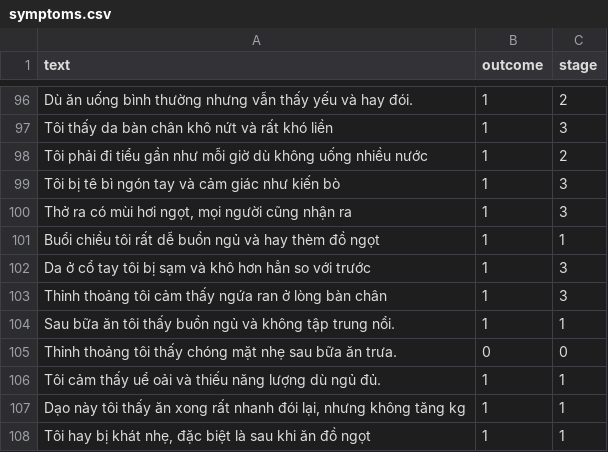
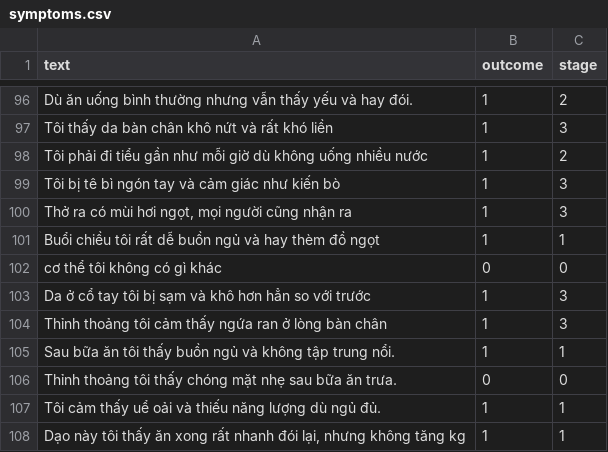
Before and after one commit to Tranduong03/diabetes-diagnosis-system, a CSV file: datasets/raw/symptoms.csv, drawn as a sheet; only a part is shown, gaps mark what is left out; the shorter side is filled out with more unchanged rows; the diff covers the shown part only; the diff names each change by its address in the sheet, - before the commit and + after, or states it on an @@ line.

```diff
--- a/datasets/raw/symptoms.csv
+++ b/datasets/raw/symptoms.csv
+row 102: cơ thể tôi không có gì khác | 0 | 0
```
Also changed, not shown: 37 added rows elsewhere in this file, 2 other files.
